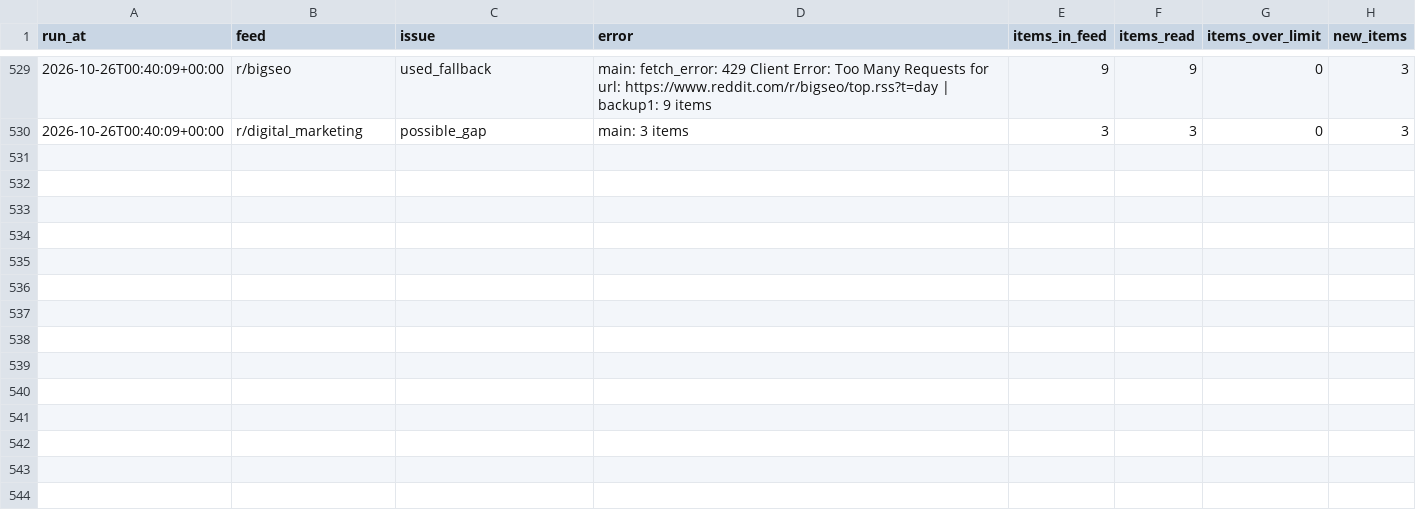
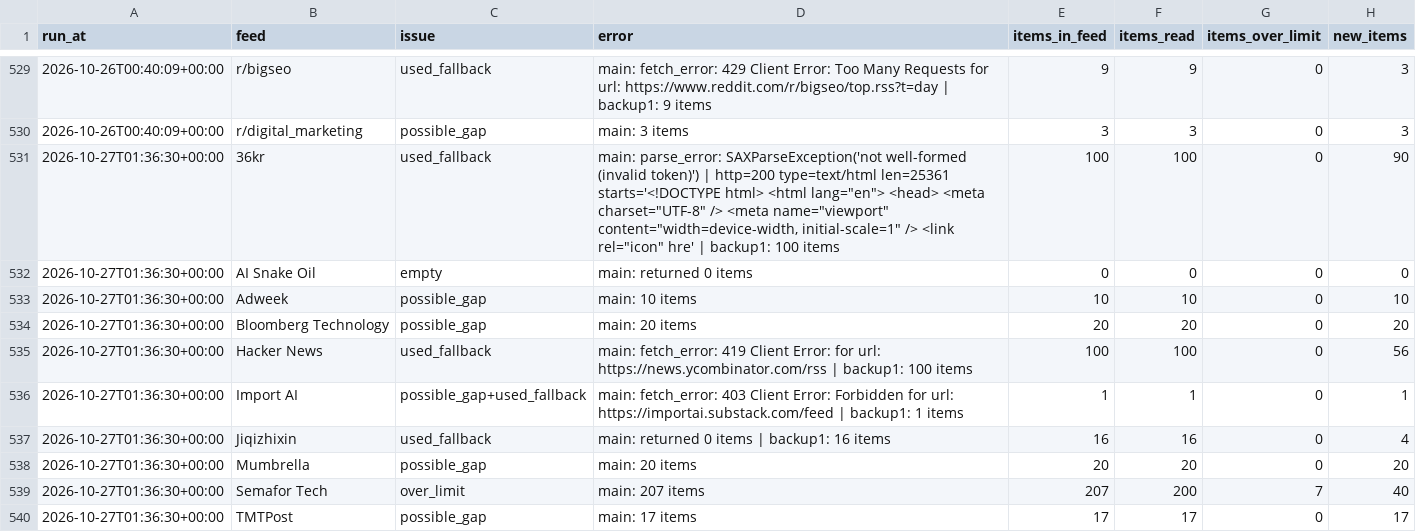
Before and after one commit to pmongcal/scanner-v3, a CSV file: audit/feed_problems.csv, drawn as a sheet; only a part is shown, gaps mark what is left out; the diff covers the shown part only; the diff names each change by its address in the sheet, - before the commit and + after, or states it on an @@ line.

```diff
--- a/audit/feed_problems.csv
+++ b/audit/feed_problems.csv
+row 531: 2026-10-27T01:36:30+00:00 | 36kr | used_fallback | main: parse_error: SAXParseException('not well-formed (invalid token)') | http=200 type=text/html len=25361 starts='<!DOCTYPE html> <html lang="en"> <head> <meta charset="UTF-8" /> <meta name="viewport" content="width=device-width, initial-scale=1" /> <link rel="icon" hre' | backup1: 100 items | 100 | 100 | 0 | 90
+row 532: 2026-10-27T01:36:30+00:00 | AI Snake Oil | empty | main: returned 0 items | 0 | 0 | 0 | 0
+row 533: 2026-10-27T01:36:30+00:00 | Adweek | possible_gap | main: 10 items | 10 | 10 | 0 | 10
+row 534: 2026-10-27T01:36:30+00:00 | Bloomberg Technology | possible_gap | main: 20 items | 20 | 20 | 0 | 20
+row 535: 2026-10-27T01:36:30+00:00 | Hacker News | used_fallback | main: fetch_error: 419 Client Error: for url: https://news.ycombinator.com/rss | backup1: 100 items | 100 | 100 | 0 | 56
+row 536: 2026-10-27T01:36:30+00:00 | Import AI | possible_gap+used_fallback | main: fetch_error: 403 Client Error: Forbidden for url: https://importai.substack.com/feed | backup1: 1 items | 1 | 1 | 0 | 1
+row 537: 2026-10-27T01:36:30+00:00 | Jiqizhixin | used_fallback | main: returned 0 items | backup1: 16 items | 16 | 16 | 0 | 4
+row 538: 2026-10-27T01:36:30+00:00 | Mumbrella | possible_gap | main: 20 items | 20 | 20 | 0 | 20
+row 539: 2026-10-27T01:36:30+00:00 | Semafor Tech | over_limit | main: 207 items | 207 | 200 | 7 | 40
+row 540: 2026-10-27T01:36:30+00:00 | TMTPost | possible_gap | main: 17 items | 17 | 17 | 0 | 17
```
Also changed, not shown: 10 added rows elsewhere in this file, 4 other files.
